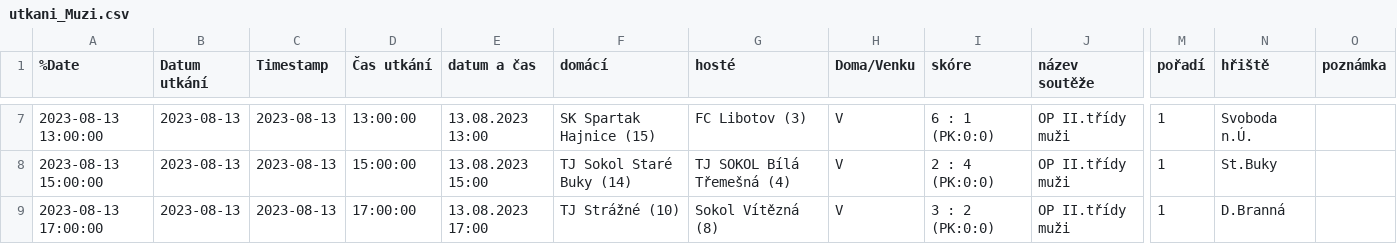
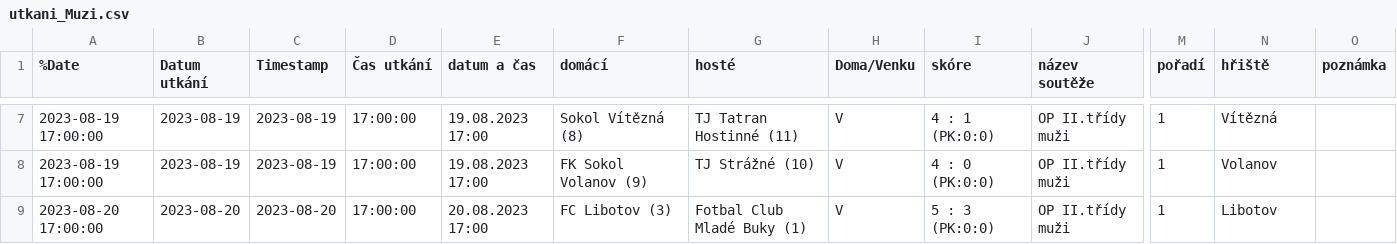
Before and after one commit to MustafaHadzi/bt_matches, a CSV file: utkani_Muzi.csv, drawn as a sheet; only a part is shown, gaps mark what is left out; the diff covers the shown part only; the diff names each change by its address in the sheet, - before the commit and + after, or states it on an @@ line.

```diff
--- a/utkani_Muzi.csv
+++ b/utkani_Muzi.csv
-A7 (%Date): 2023-08-13 13:00:00
+A7 (%Date): 2023-08-19 17:00:00
-B7:B8 (Datum utkání): 2023-08-13
+B7:B8 (Datum utkání): 2023-08-19
-C7:C8 (Timestamp): 2023-08-13
+C7:C8 (Timestamp): 2023-08-19
-D7 (Čas utkání): 13:00:00
+D7 (Čas utkání): 17:00:00
-E7 (datum a čas): 13.08.2023 13:00
+E7 (datum a čas): 19.08.2023 17:00
-F7 (domácí): SK Spartak Hajnice (15)
+F7 (domácí): Sokol Vítězná (8)
-G7 (hosté): FC Libotov (3)
+G7 (hosté): TJ Tatran Hostinné (11)
-I7 (skóre): 6 : 1 (PK:0:0)
+I7 (skóre): 4 : 1 (PK:0:0)
-N7 (hřiště): Svoboda n.Ú.
+N7 (hřiště): Vítězná
-A8 (%Date): 2023-08-13 15:00:00
+A8 (%Date): 2023-08-19 17:00:00
-D8 (Čas utkání): 15:00:00
+D8 (Čas utkání): 17:00:00
-E8 (datum a čas): 13.08.2023 15:00
+E8 (datum a čas): 19.08.2023 17:00
-F8 (domácí): TJ Sokol Staré Buky (14)
+F8 (domácí): FK Sokol Volanov (9)
-G8 (hosté): TJ SOKOL Bílá Třemešná (4)
+G8 (hosté): TJ Strážné (10)
-I8 (skóre): 2 : 4 (PK:0:0)
+I8 (skóre): 4 : 0 (PK:0:0)
-N8 (hřiště): St.Buky
+N8 (hřiště): Volanov
-A9 (%Date): 2023-08-13 17:00:00
+A9 (%Date): 2023-08-20 17:00:00
-B9 (Datum utkání): 2023-08-13
+B9 (Datum utkání): 2023-08-20
-C9 (Timestamp): 2023-08-13
+C9 (Timestamp): 2023-08-20
-E9 (datum a čas): 13.08.2023 17:00
+E9 (datum a čas): 20.08.2023 17:00
-F9 (domácí): TJ Strážné (10)
+F9 (domácí): FC Libotov (3)
-G9 (hosté): Sokol Vítězná (8)
+G9 (hosté): Fotbal Club Mladé Buky (1)
-I9 (skóre): 3 : 2 (PK:0:0)
+I9 (skóre): 5 : 3 (PK:0:0)
-N9 (hřiště): D.Branná
+N9 (hřiště): Libotov
```
Also changed, not shown: 42 edited cells elsewhere in this file.
